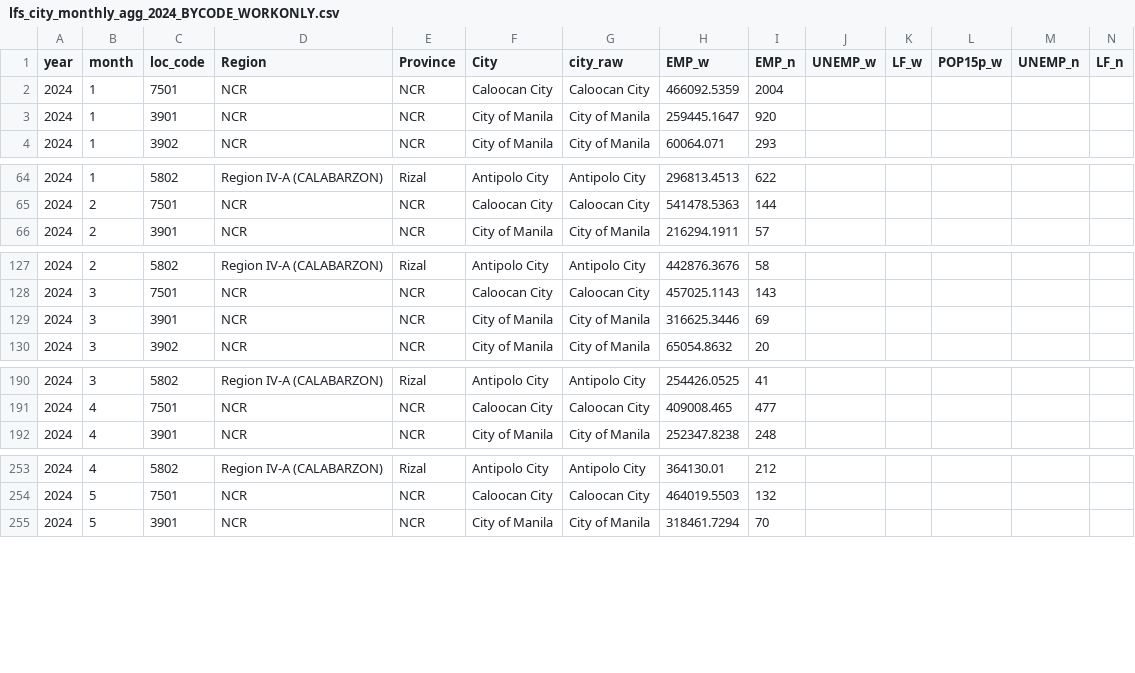
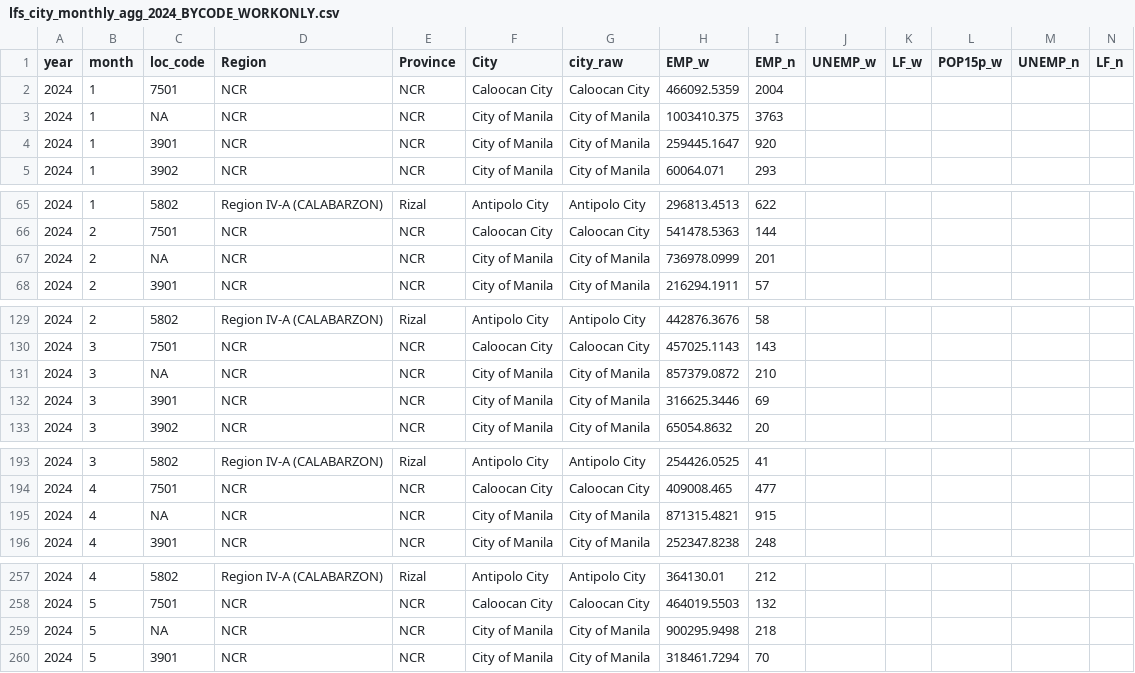
Before and after one commit to Splhix/Site-Selection-Project, a CSV file: data/cleaned/Revised Cleaned Files/workforce/lfs_city_monthly_agg_2024_BYCODE_WORKONLY.csv, drawn as a sheet; only a part is shown, gaps mark what is left out; rows hold the shown columns only; the diff covers the shown part only; the diff names each change by its address in the sheet, - before the commit and + after, or states it on an @@ line.

Commit message:
Update lfs_city_monthly_agg_2024_BYCODE_WORKONLY.csv

```diff
--- a/data/cleaned/Revised Cleaned Files/workforce/lfs_city_monthly_agg_2024_BYCODE_WORKONLY.csv
+++ b/data/cleaned/Revised Cleaned Files/workforce/lfs_city_monthly_agg_2024_BYCODE_WORKONLY.csv
+row 3: 2024 | 1 | NA | NCR | NCR | City of Manila | City of Manila | 1003410.375 | 3763
+row 67: 2024 | 2 | NA | NCR | NCR | City of Manila | City of Manila | 736978.0999 | 201
+row 131: 2024 | 3 | NA | NCR | NCR | City of Manila | City of Manila | 857379.0872 | 210
+row 195: 2024 | 4 | NA | NCR | NCR | City of Manila | City of Manila | 871315.4821 | 915
+row 259: 2024 | 5 | NA | NCR | NCR | City of Manila | City of Manila | 900295.9498 | 218
```
Also changed, not shown: 1 added row elsewhere in this file.
